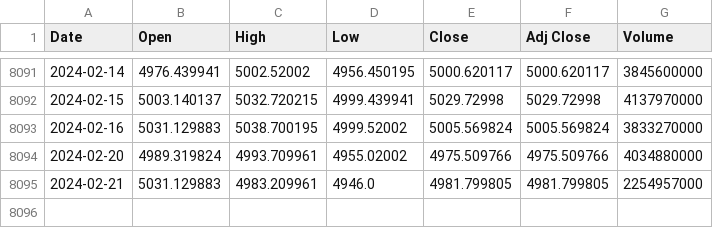
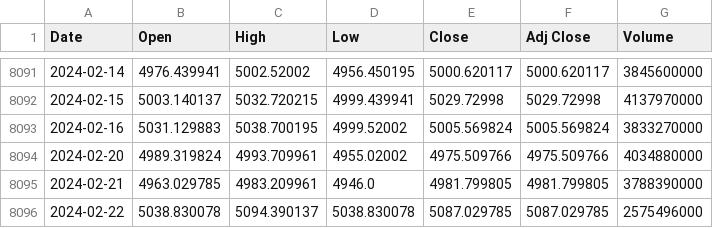
Before and after one commit to autocoreinsightz/data, a CSV file: financial/sandp_data.csv, drawn as a sheet; only a part is shown, gaps mark what is left out.

Commit message:
automated update to curated data file

```diff
--- a/financial/sandp_data.csv
+++ b/financial/sandp_data.csv
@@ -8094,2 +8094,3 @@ Date,Open,High,Low,Close,Adj Close,Volume
 2024-02-20,4989.319824,4993.709961,4955.02002,4975.509766,4975.509766,4034880000
-2024-02-21,5031.129883,4983.209961,4946.0,4981.799805,4981.799805,2254957000
+2024-02-21,4963.029785,4983.209961,4946.0,4981.799805,4981.799805,3788390000
+2024-02-22,5038.830078,5094.390137,5038.830078,5087.029785,5087.029785,2575496000
```
